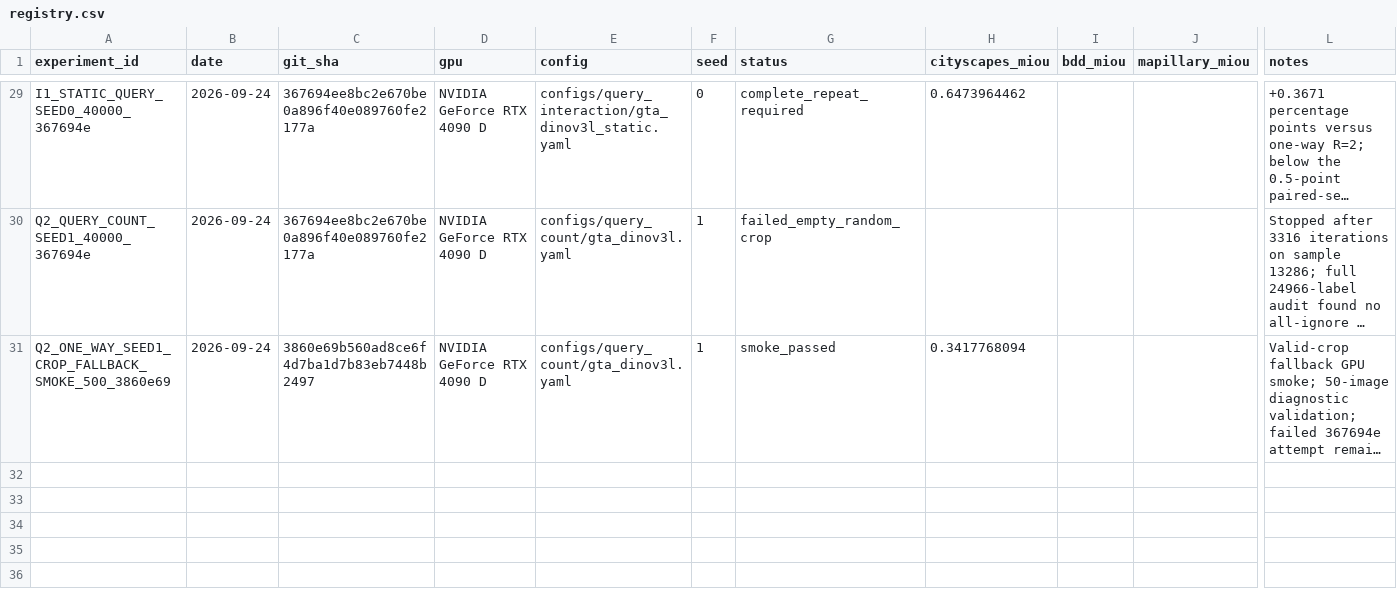
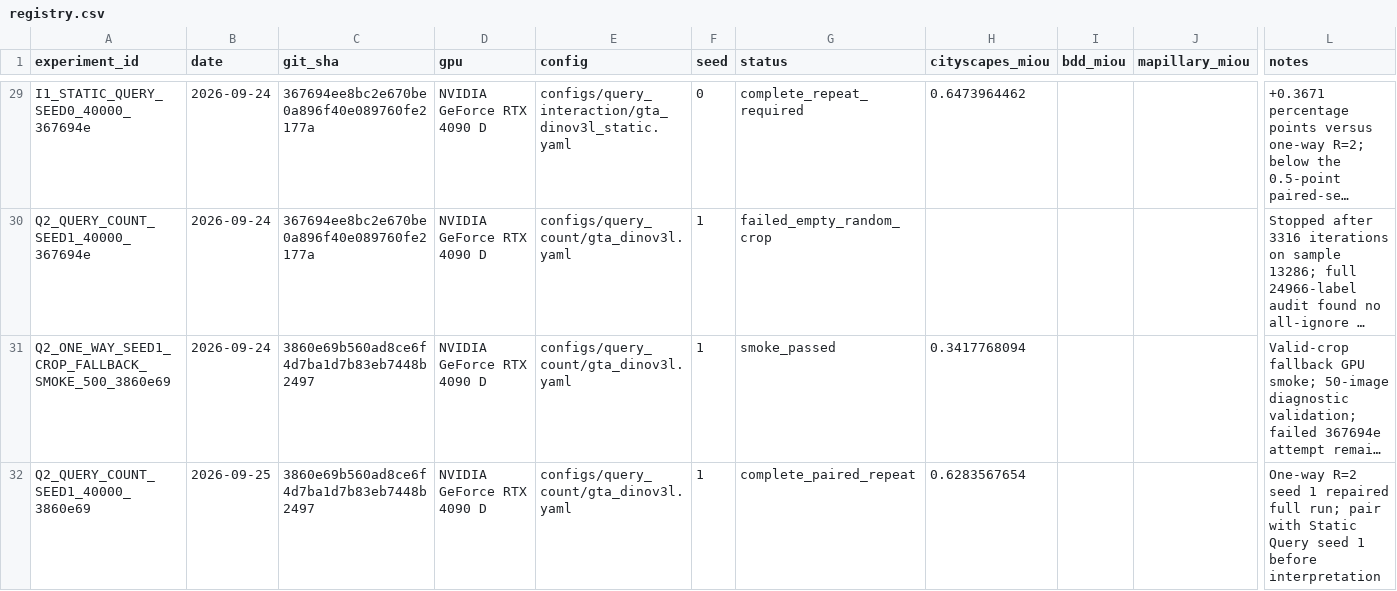
Before and after one commit to Ealea1028/CausalQ_DG, a CSV file: experiments/registry.csv, drawn as a sheet; only a part is shown, gaps mark what is left out; long unchanged cells end in …; rows hold the shown columns only; the diff names each change by its address in the sheet, - before the commit and + after, or states it on an @@ line.

Commit message:
docs: record one-way query seed one

```diff
--- a/experiments/registry.csv
+++ b/experiments/registry.csv
+row 32: Q2_QUERY_COUNT_SEED1_40000_3860e69 | 2026-09-25 | 3860e69b560ad8ce6f4d7ba1d7b83eb7448b2497 | NVIDIA GeForce RTX 4090 D | configs/query_count/gta_dinov3l.yaml | 1 | complete_paired_repeat | 0.6283567654 |  |  | One-way R=2 seed 1 repaired full run; pair with Static Query seed 1 before interpretation
```
Also changed, not shown: 7 other files.
